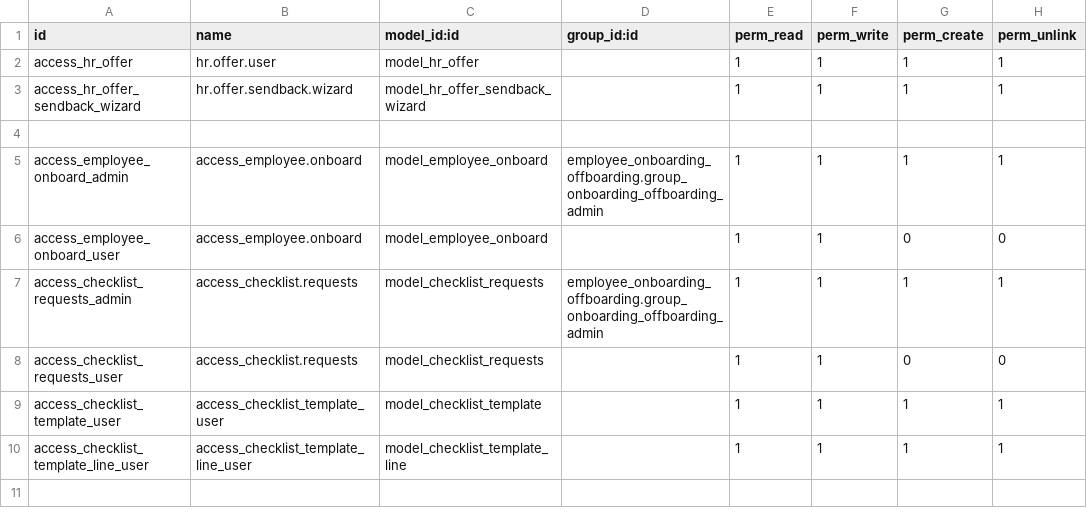
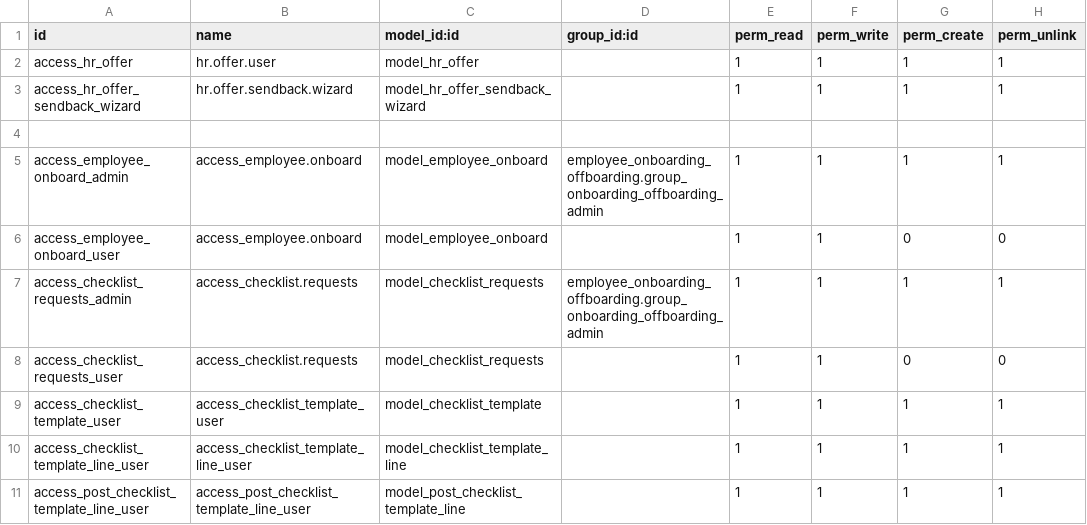
Before and after one commit to faizanshahid100/custom_code, a CSV file: employee_onboarding_offboarding/security/ir.model.access.csv, drawn as a sheet.

```diff
--- a/employee_onboarding_offboarding/security/ir.model.access.csv
+++ b/employee_onboarding_offboarding/security/ir.model.access.csv
@@ -10 +10,2 @@ access_checklist_template_user,access_checklist_template_user,model_checklist_te
 access_checklist_template_line_user,access_checklist_template_line_user,model_checklist_template_line,,1,1,1,1
+access_post_checklist_template_line_user,access_post_checklist_template_line_user,model_post_checklist_template_line,,1,1,1,1
```
Also changed, not shown: 7 other files.
